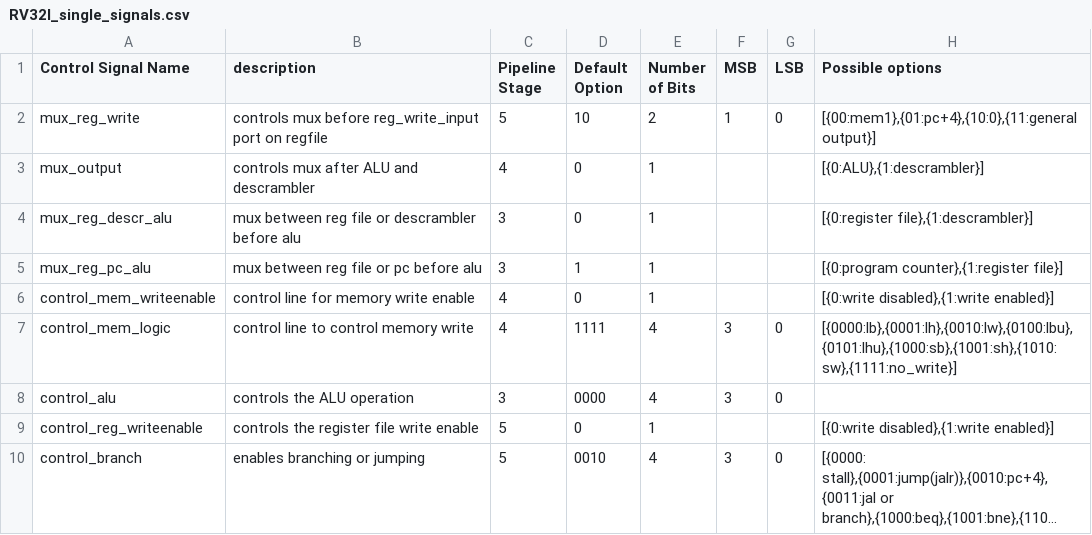
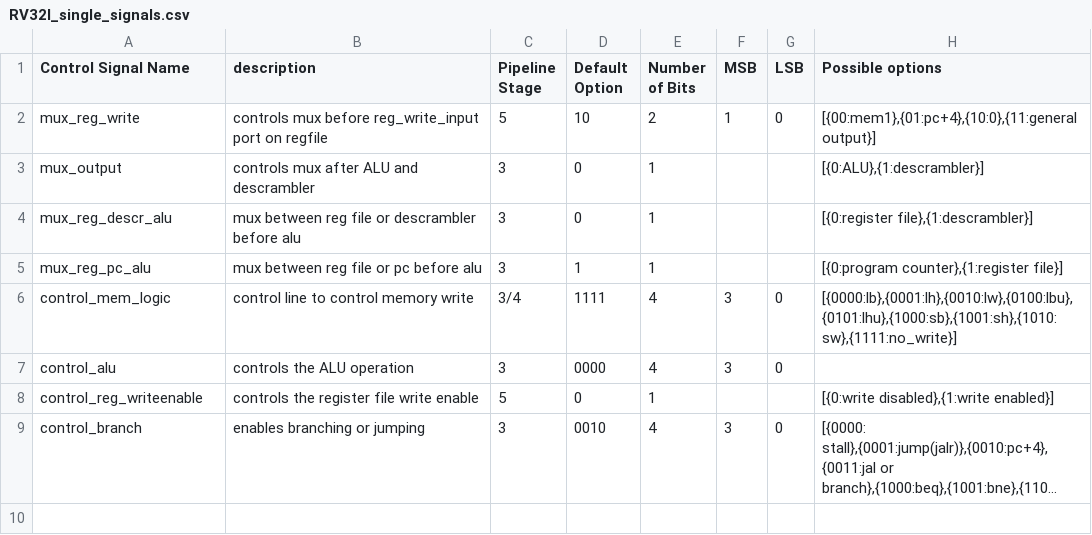
Before and after one commit to Rutgers-RISC-V/RISC-V-Processor, a CSV file: RV32I_single_signals.csv, drawn as a sheet; long unchanged cells end in …; removed rows and columns are numbered as before the commit, all else as after; the diff names each change by its address in the sheet, - before the commit and + after, or states it on an @@ line.

```diff
--- a/RV32I_single_signals.csv
+++ b/RV32I_single_signals.csv
-C3 (Pipeline Stage): 4
+C3 (Pipeline Stage): 3
-row 6: control_mem_writeenable | control line for memory write enable | 4 | 0 | 1 |  |  | [{0:write disabled},{1:write enabled}]
-C6 (Pipeline Stage): 4
+C6 (Pipeline Stage): 3/4
-C9 (Pipeline Stage): 5
+C9 (Pipeline Stage): 3
```
Also changed, not shown: 27 other files.
